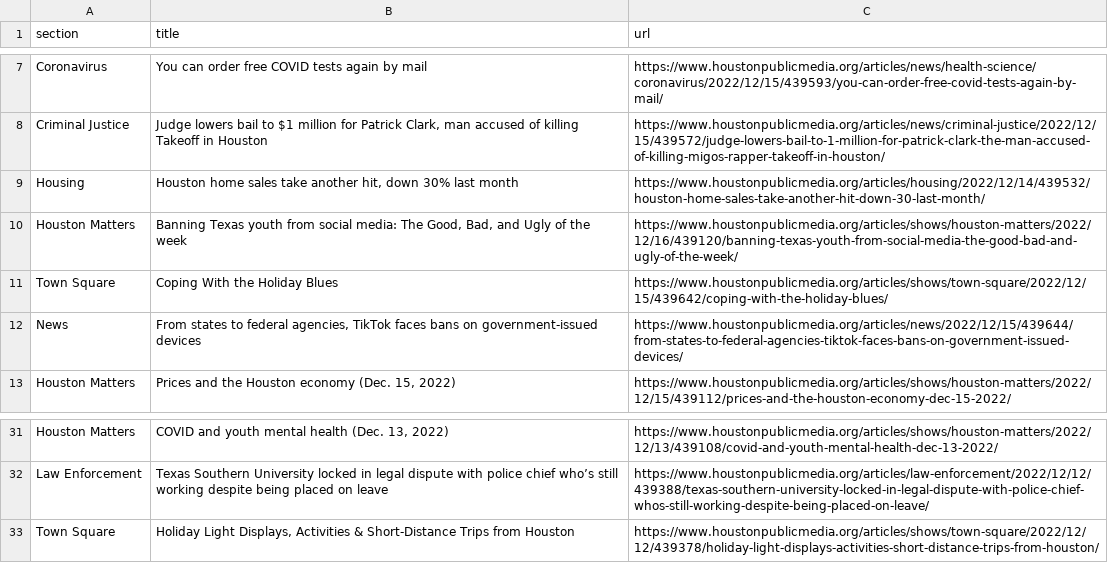
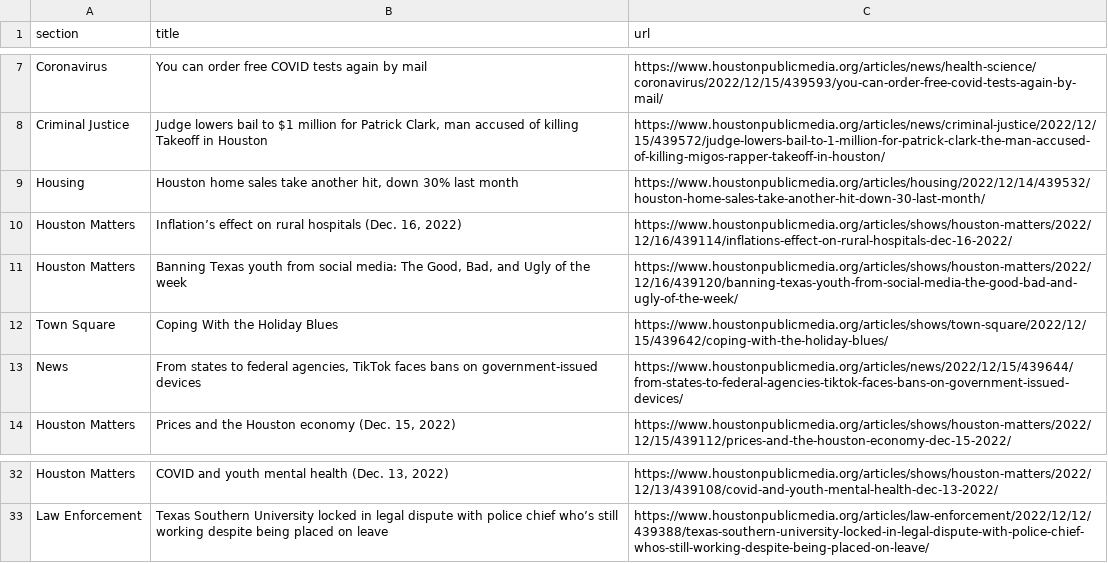
Before and after one commit to jessieblaeser/Autoscraper-Houston-NPR, a CSV file: npr.csv, drawn as a sheet; only a part is shown, gaps mark what is left out.

```diff
--- a/npr.csv
+++ b/npr.csv
@@ -9,2 +9,3 @@ Criminal Justice,"Judge lowers bail to $1 million for Patrick Clark, man accused
 Housing,"Houston home sales take another hit, down 30% last month",https://www.houstonpublicmedia.org/articles/housing/2022/12/14/439532/houston-home-sales-take-another-hit-down-30-last-month/
+Houston Matters,"Inflation’s effect on rural hospitals (Dec. 16, 2022)",https://www.houstonpublicmedia.org/articles/shows/houston-matters/2022/12/16/439114/inflations-effect-on-rural-hospitals-dec-16-2022/
 Houston Matters,"Banning Texas youth from social media: The Good, Bad, and Ugly of the week",https://www.houstonpublicmedia.org/articles/shows/houston-matters/2022/12/16/439120/banning-texas-youth-from-social-media-the-good-bad-and-ugly-of-the-week/
@@ -32,2 +33 @@ Houston Matters,"COVID and youth mental health (Dec. 13, 2022)",https://www.hous
 Law Enforcement,Texas Southern University locked in legal dispute with police chief who’s still working despite being placed on leave,https://www.houstonpublicmedia.org/articles/law-enforcement/2022/12/12/439388/texas-southern-university-locked-in-legal-dispute-with-police-chief-whos-still-working-despite-being-placed-on-leave/
-Town Square,"Holiday Light Displays, Activities & Short-Distance Trips from Houston",https://www.houstonpublicmedia.org/articles/shows/town-square/2022/12/12/439378/holiday-light-displays-activities-short-distance-trips-from-houston/
```
